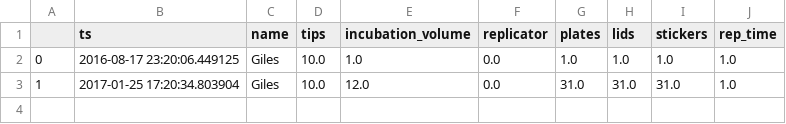
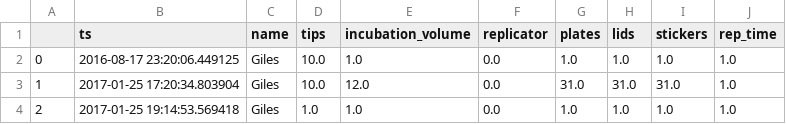
Before and after one commit to rsc3/screen_cost, a CSV file: giles_costing/plate_replication.csv, drawn as a sheet; the diff names each change by its address in the sheet, - before the commit and + after, or states it on an @@ line.

```diff
--- a/giles_costing/plate_replication.csv
+++ b/giles_costing/plate_replication.csv
+row 4: 2 | 2017-01-25 19:14:53.569418 | Giles | 1.0 | 1.0 | 0.0 | 1.0 | 1.0 | 1.0 | 1.0
```
Also changed, not shown: giles_costing/plate_filling.csv, 2 other files.
